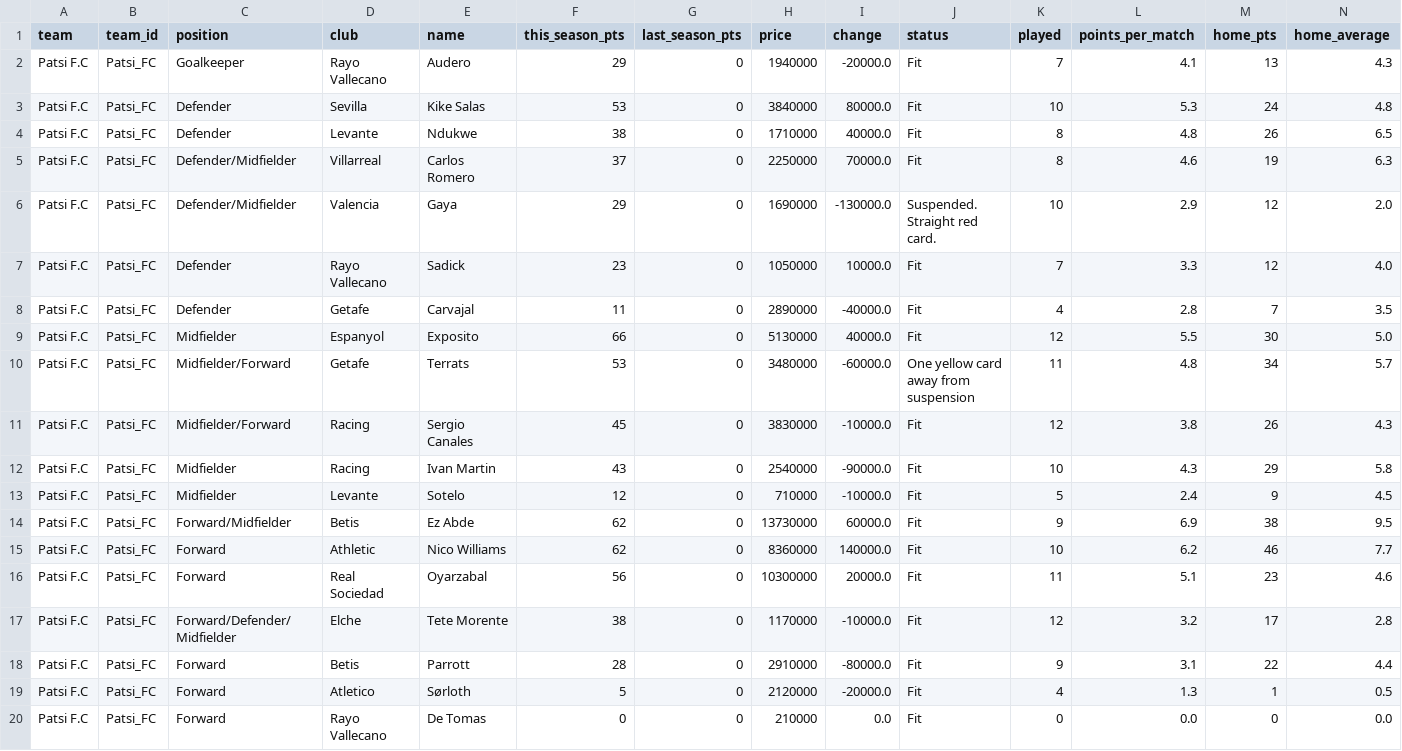
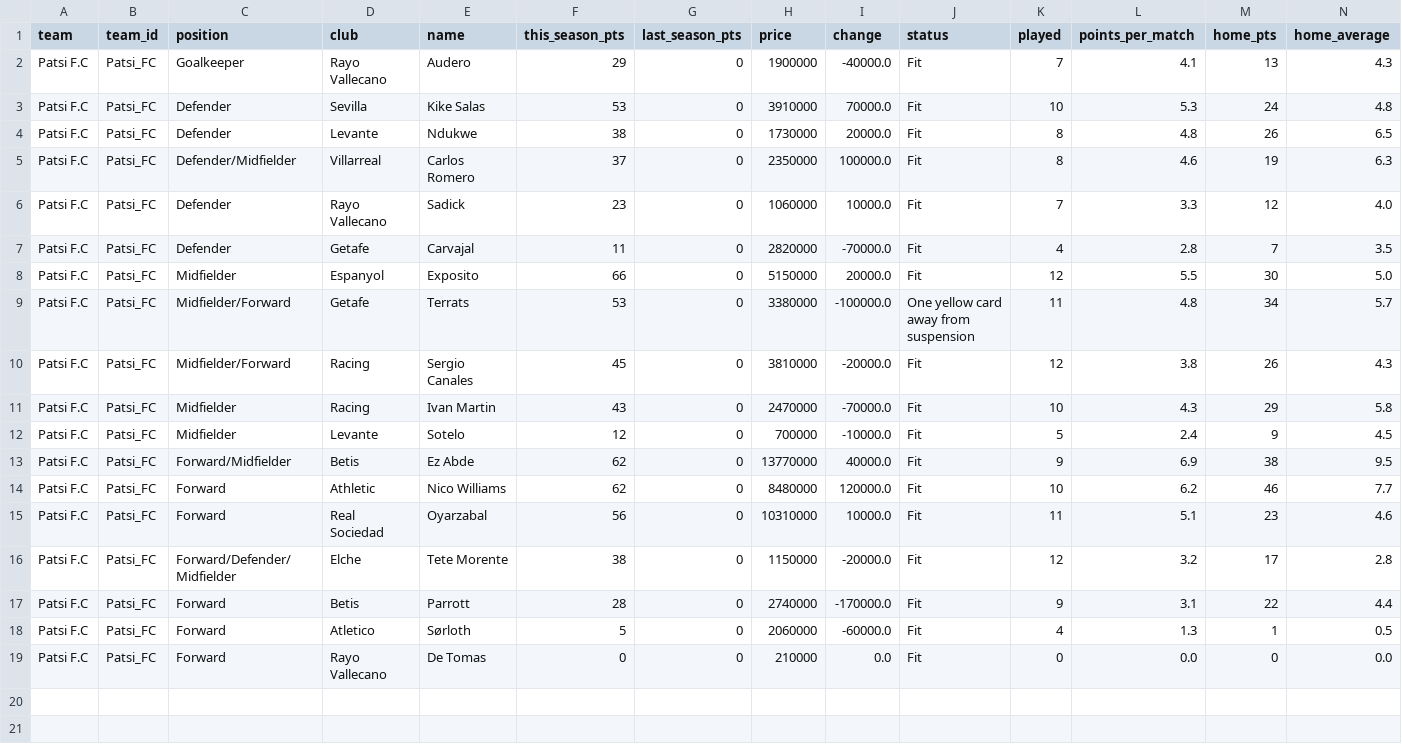
Before and after one commit to nilcrespo/BiwengerBot, a CSV file: csvs/teams/team_Patsi_FC.csv, drawn as a sheet; only a part is shown; removed rows and columns are numbered as before the commit, all else as after; rows hold the shown columns only; the diff names each change by its address in the sheet, - before the commit and + after, or states it on an @@ line.

```diff
--- a/csvs/teams/team_Patsi_FC.csv
+++ b/csvs/teams/team_Patsi_FC.csv
-H2 (price): 1940000
+H2 (price): 1900000
-I2 (change): -20000.0
+I2 (change): -40000.0
-H3 (price): 3840000
+H3 (price): 3910000
-I3 (change): 80000.0
+I3 (change): 70000.0
-H4 (price): 1710000
+H4 (price): 1730000
-I4 (change): 40000.0
+I4 (change): 20000.0
-H5 (price): 2250000
+H5 (price): 2350000
-I5 (change): 70000.0
+I5 (change): 100000.0
-row 6: Patsi F.C | Patsi_FC | Defender/Midfielder | Valencia | Gaya | 29 | 0 | 1690000 | -130000.0 | Suspended. Straight red card. | 10 | 2.9 | 12 | 2.0
-H6 (price): 1050000
+H6 (price): 1060000
-H7 (price): 2890000
+H7 (price): 2820000
-I7 (change): -40000.0
+I7 (change): -70000.0
-H8 (price): 5130000
+H8 (price): 5150000
-I8 (change): 40000.0
+I8 (change): 20000.0
-H9 (price): 3480000
+H9 (price): 3380000
-I9 (change): -60000.0
+I9 (change): -100000.0
-H10 (price): 3830000
+H10 (price): 3810000
-I10 (change): -10000.0
+I10 (change): -20000.0
-H11 (price): 2540000
+H11 (price): 2470000
-I11 (change): -90000.0
+I11 (change): -70000.0
-H12 (price): 710000
+H12 (price): 700000
-H13 (price): 13730000
+H13 (price): 13770000
-I13 (change): 60000.0
+I13 (change): 40000.0
-H14 (price): 8360000
+H14 (price): 8480000
-I14 (change): 140000.0
+I14 (change): 120000.0
-H15 (price): 10300000
+H15 (price): 10310000
-I15 (change): 20000.0
+I15 (change): 10000.0
-H16 (price): 1170000
+H16 (price): 1150000
-I16 (change): -10000.0
+I16 (change): -20000.0
-H17 (price): 2910000
+H17 (price): 2740000
-I17 (change): -80000.0
+I17 (change): -170000.0
-H18 (price): 2120000
+H18 (price): 2060000
-I18 (change): -20000.0
+I18 (change): -60000.0
```
Also changed, not shown: csvs/others/market_bid_history_log.csv, csvs/others/market_bids.csv, 15 other files.
